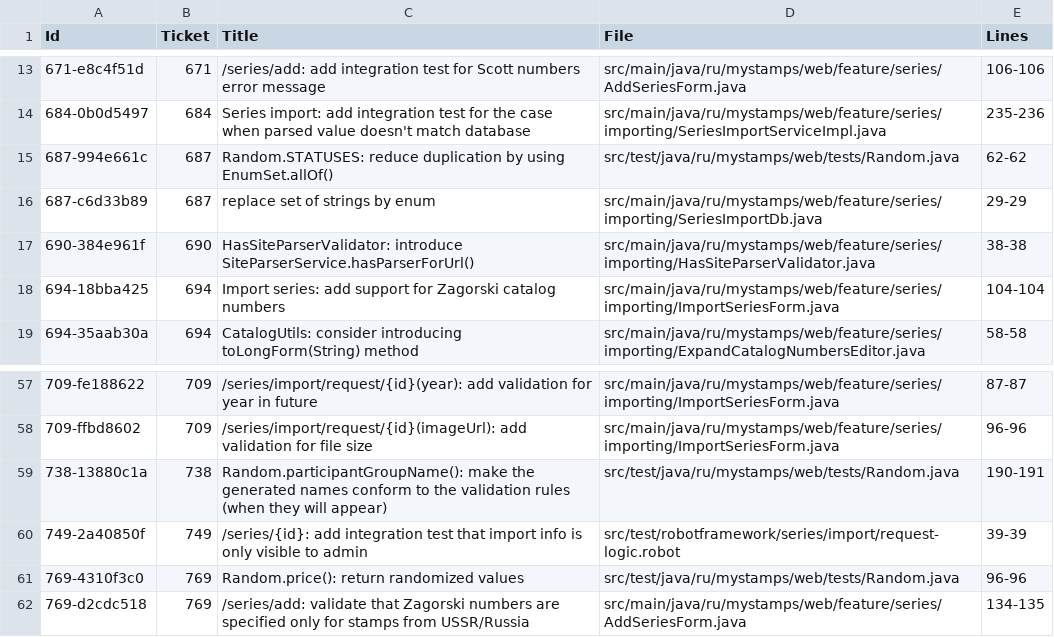
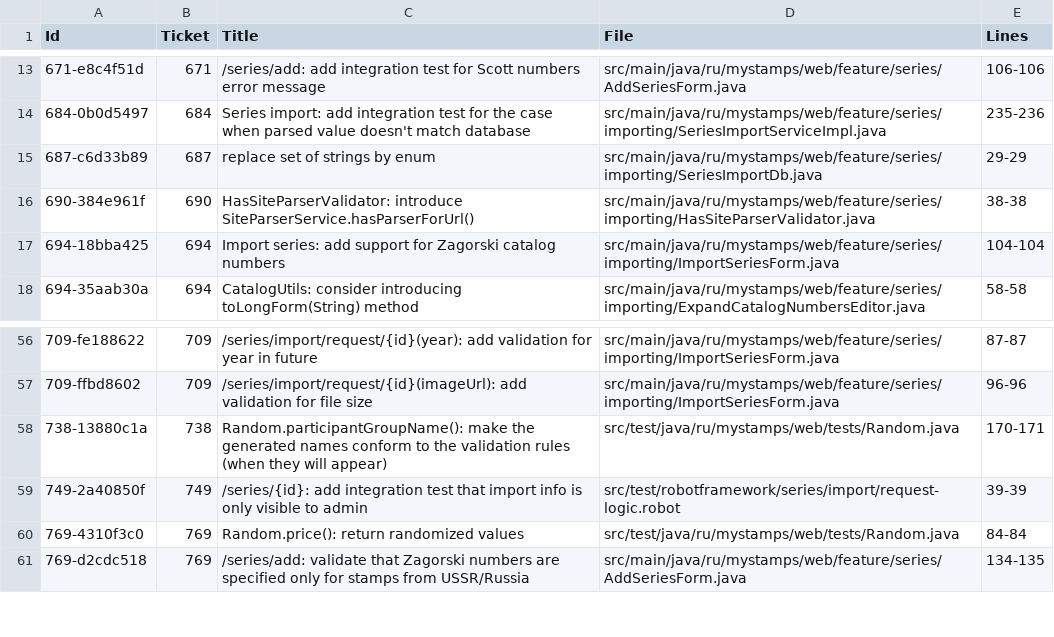
Before and after one commit to php-coder/mystamps, a TSV file: todos-in-code.tsv, drawn as a sheet; only a part is shown, gaps mark what is left out.

Commit message:
chore: processed 0bc9d1b refactor: remove unused TestObjects.listOfImportRequestFullInfo() method

```diff
--- a/todos-in-code.tsv
+++ b/todos-in-code.tsv
@@ -14,3 +14,2 @@ Id	Ticket	"Title"	File	Lines
 684-0b0d5497	684	"Series import: add integration test for the case when parsed value doesn't match database"	src/main/java/ru/mystamps/web/feature/series/importing/SeriesImportServiceImpl.java	235-236
-687-994e661c	687	"Random.STATUSES: reduce duplication by using EnumSet.allOf()"	src/test/java/ru/mystamps/web/tests/Random.java	62-62
 687-c6d33b89	687	"replace set of strings by enum"	src/main/java/ru/mystamps/web/feature/series/importing/SeriesImportDb.java	29-29
@@ -58,5 +57,5 @@ Id	Ticket	"Title"	File	Lines
 709-ffbd8602	709	"/series/import/request/{id}(imageUrl): add validation for file size"	src/main/java/ru/mystamps/web/feature/series/importing/ImportSeriesForm.java	96-96
-738-13880c1a	738	"Random.participantGroupName(): make the generated names conform to the validation rules (when they will appear)"	src/test/java/ru/mystamps/web/tests/Random.java	190-191
+738-13880c1a	738	"Random.participantGroupName(): make the generated names conform to the validation rules (when they will appear)"	src/test/java/ru/mystamps/web/tests/Random.java	170-171
 749-2a40850f	749	"/series/{id}: add integration test that import info is only visible to admin"	src/test/robotframework/series/import/request-logic.robot	39-39
-769-4310f3c0	769	"Random.price(): return randomized values"	src/test/java/ru/mystamps/web/tests/Random.java	96-96
+769-4310f3c0	769	"Random.price(): return randomized values"	src/test/java/ru/mystamps/web/tests/Random.java	84-84
 769-d2cdc518	769	"/series/add: validate that Zagorski numbers are specified only for stamps from USSR/Russia"	src/main/java/ru/mystamps/web/feature/series/AddSeriesForm.java	134-135
```
Also changed, not shown: 1 other file.
